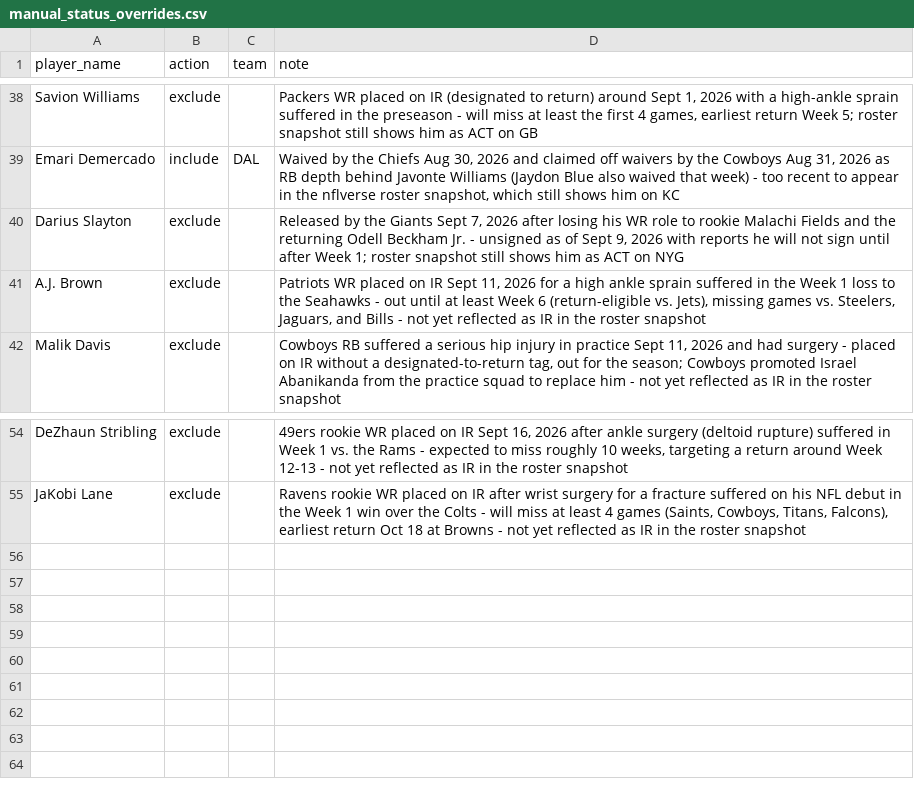
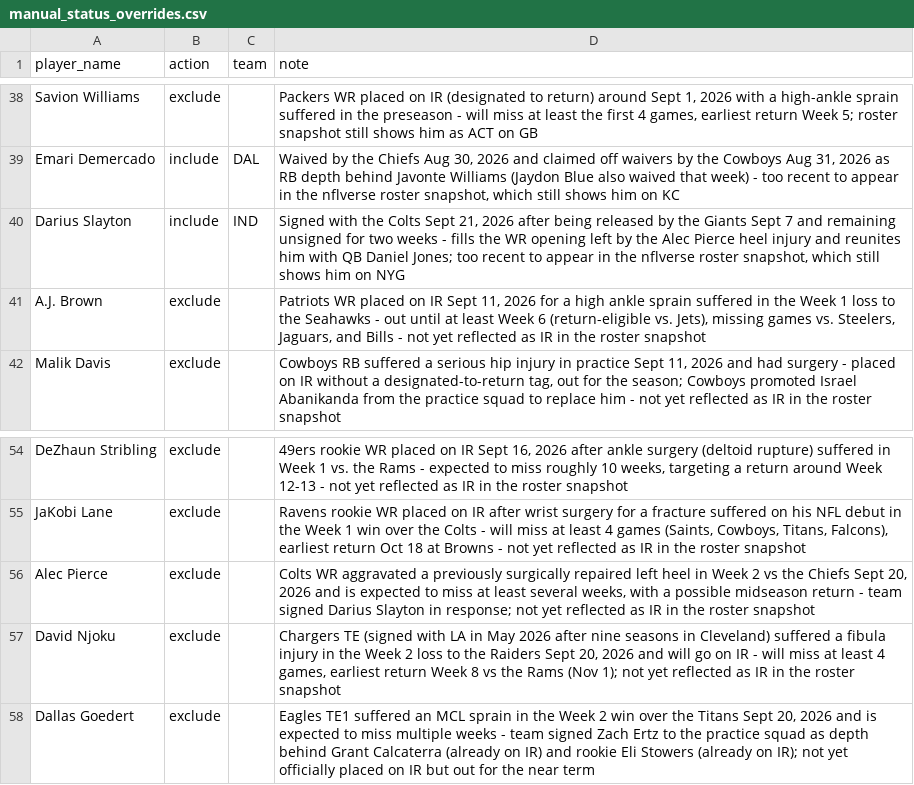
Before and after one commit to jdbeasley5/fantasy-football-app, a CSV file: data/manual_status_overrides.csv, drawn as a sheet; only a part is shown, gaps mark what is left out.

Commit message:
Update overrides: Darius Slayton signs with Colts; add Alec Pierce, David Njoku, Dallas Goedert Week 2 injuries
- Darius Slayton: changed from exclude to include/IND after signing with Colts Sept 21 to replace injured Alec Pierce
- Alec Pierce (Colts WR): exclude, aggravated heel injury, out several weeks
- David Njoku (Chargers TE): exclude, fibula injury heading to IR, out at least 4 games
- Dallas Goedert (Eagles TE1): exclude, MCL sprain expected to cost multiple weeks

```diff
--- a/data/manual_status_overrides.csv
+++ b/data/manual_status_overrides.csv
@@ -39,3 +39,3 @@ Savion Williams,exclude,,"Packers WR placed on IR (designated to return) around
 Emari Demercado,include,DAL,"Waived by the Chiefs Aug 30, 2026 and claimed off waivers by the Cowboys Aug 31, 2026 as RB depth behind Javonte Williams (Jaydon Blue also waived that week) - too recent to appear in the nflverse roster snapshot, which still shows him on KC"
-Darius Slayton,exclude,,"Released by the Giants Sept 7, 2026 after losing his WR role to rookie Malachi Fields and the returning Odell Beckham Jr. - unsigned as of Sept 9, 2026 with reports he will not sign until after Week 1; roster snapshot still shows him as ACT on NYG"
+Darius Slayton,include,IND,"Signed with the Colts Sept 21, 2026 after being released by the Giants Sept 7 and remaining unsigned for two weeks - fills the WR opening left by the Alec Pierce heel injury and reunites him with QB Daniel Jones; too recent to appear in the nflverse roster snapshot, which still shows him on NYG"
 A.J. Brown,exclude,,"Patriots WR placed on IR Sept 11, 2026 for a high ankle sprain suffered in the Week 1 loss to the Seahawks - out until at least Week 6 (return-eligible vs. Jets), missing games vs. Steelers, Jaguars, and Bills - not yet reflected as IR in the roster snapshot"
@@ -55 +55,4 @@ DeZhaun Stribling,exclude,,"49ers rookie WR placed on IR Sept 16, 2026 after ank
 JaKobi Lane,exclude,,"Ravens rookie WR placed on IR after wrist surgery for a fracture suffered on his NFL debut in the Week 1 win over the Colts - will miss at least 4 games (Saints, Cowboys, Titans, Falcons), earliest return Oct 18 at Browns - not yet reflected as IR in the roster snapshot"
+Alec Pierce,exclude,,"Colts WR aggravated a previously surgically repaired left heel in Week 2 vs the Chiefs Sept 20, 2026 and is expected to miss at least several weeks, with a possible midseason return - team signed Darius Slayton in response; not yet reflected as IR in the roster snapshot"
+David Njoku,exclude,,"Chargers TE (signed with LA in May 2026 after nine seasons in Cleveland) suffered a fibula injury in the Week 2 loss to the Raiders Sept 20, 2026 and will go on IR - will miss at least 4 games, earliest return Week 8 vs the Rams (Nov 1); not yet reflected as IR in the roster snapshot"
+Dallas Goedert,exclude,,"Eagles TE1 suffered an MCL sprain in the Week 2 win over the Titans Sept 20, 2026 and is expected to miss multiple weeks - team signed Zach Ertz to the practice squad as depth behind Grant Calcaterra (already on IR) and rookie Eli Stowers (already on IR); not yet officially placed on IR but out for the near term"
```
